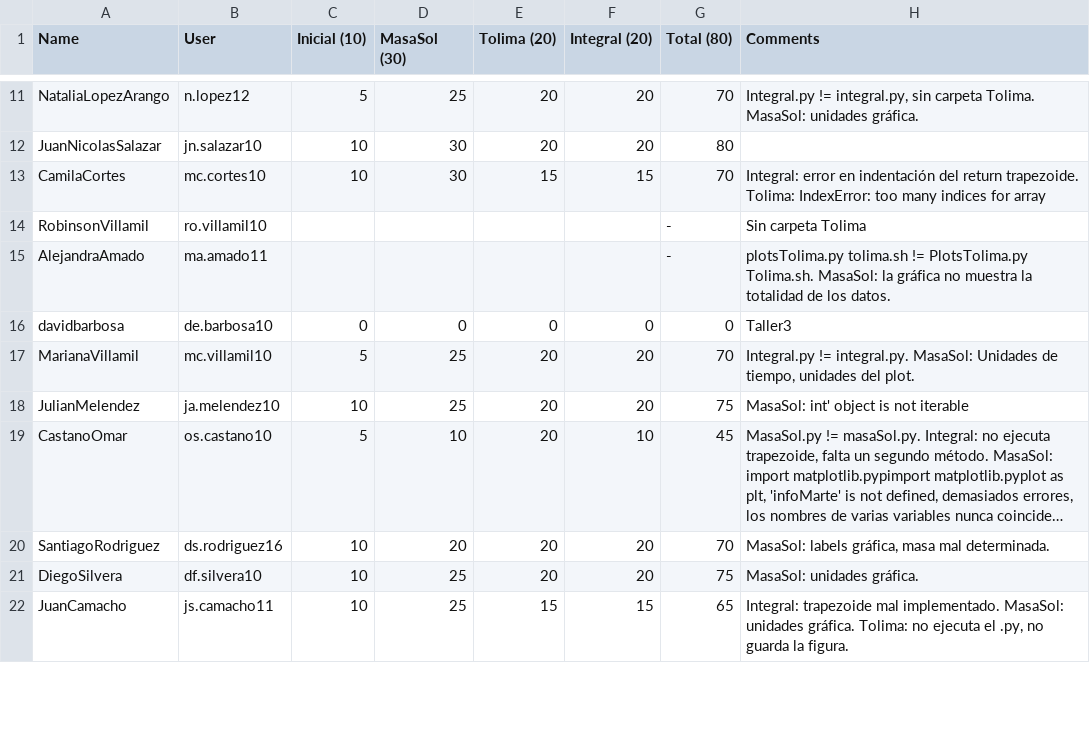
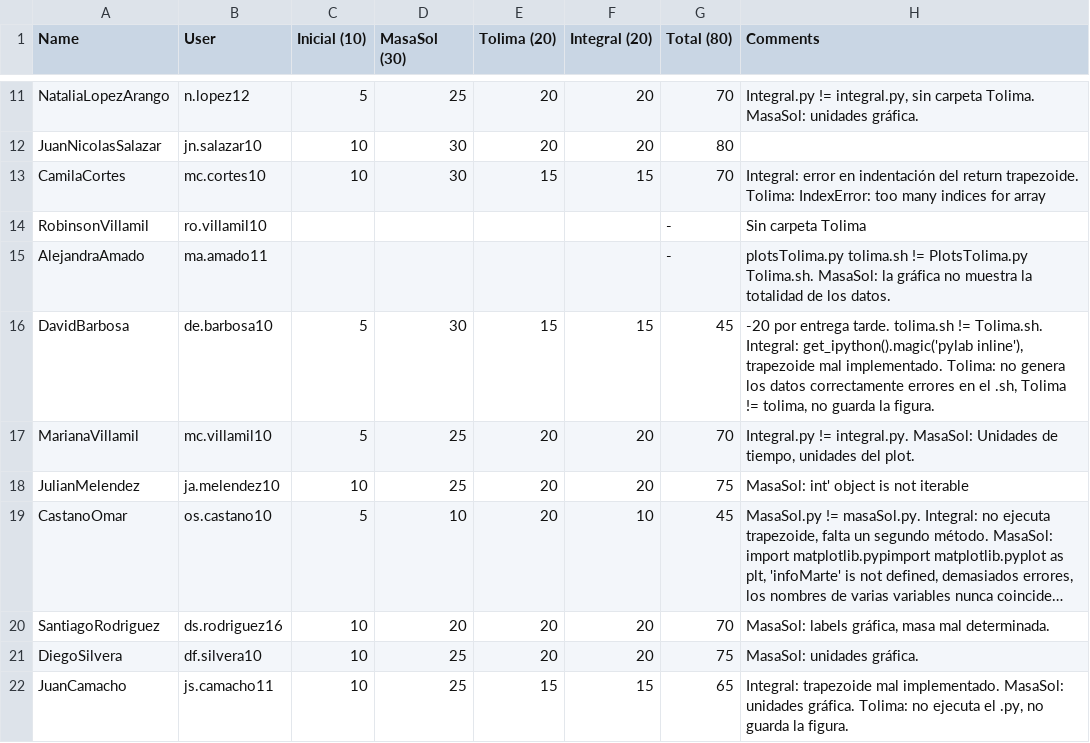
Before and after one commit to ComputationalScienceUniandes/ComputationalMethods, a CSV file: grades/2017-20/hw1-1.csv, drawn as a sheet; only a part is shown, gaps mark what is left out; long unchanged cells end in ….

Commit message:
notas

```diff
--- a/grades/2017-20/hw1-1.csv
+++ b/grades/2017-20/hw1-1.csv
@@ -15,3 +15,3 @@ RobinsonVillamil,ro.villamil10,,,,,-,Sin carpeta Tolima
 AlejandraAmado,ma.amado11,,,,,-,plotsTolima.py tolima.sh != PlotsTolima.py Tolima.sh. MasaSol: la gráfica no muestra la totalidad de los datos.
-davidbarbosa,de.barbosa10,0,0,0,0,0,Taller3
+DavidBarbosa,de.barbosa10,5,30,15,15,45,"-20 por entrega tarde. tolima.sh != Tolima.sh. Integral: get_ipython().magic('pylab inline'), trapezoide mal implementado. Tolima: no genera los datos correctamente errores en el .sh, Tolima != tolima, no guarda la figura."
 MarianaVillamil,mc.villamil10,5,25,20,20,70,"Integral.py != integral.py. MasaSol: Unidades de tiempo, unidades del plot."
```
